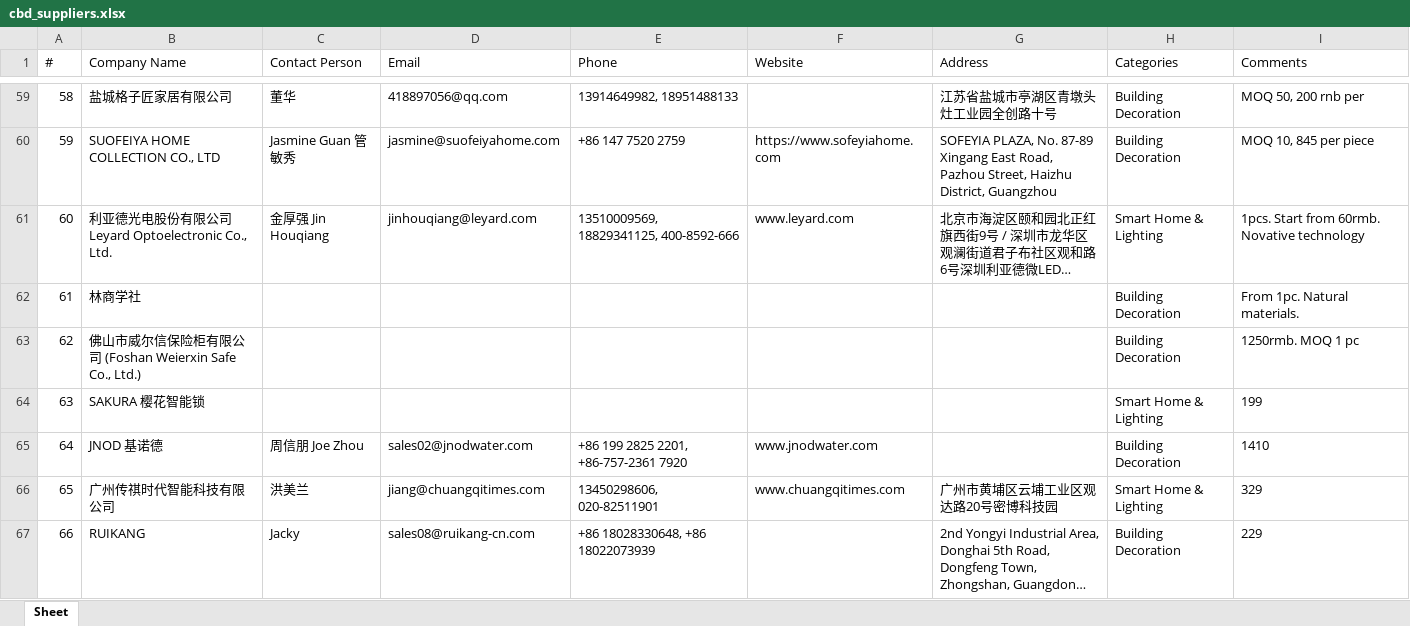
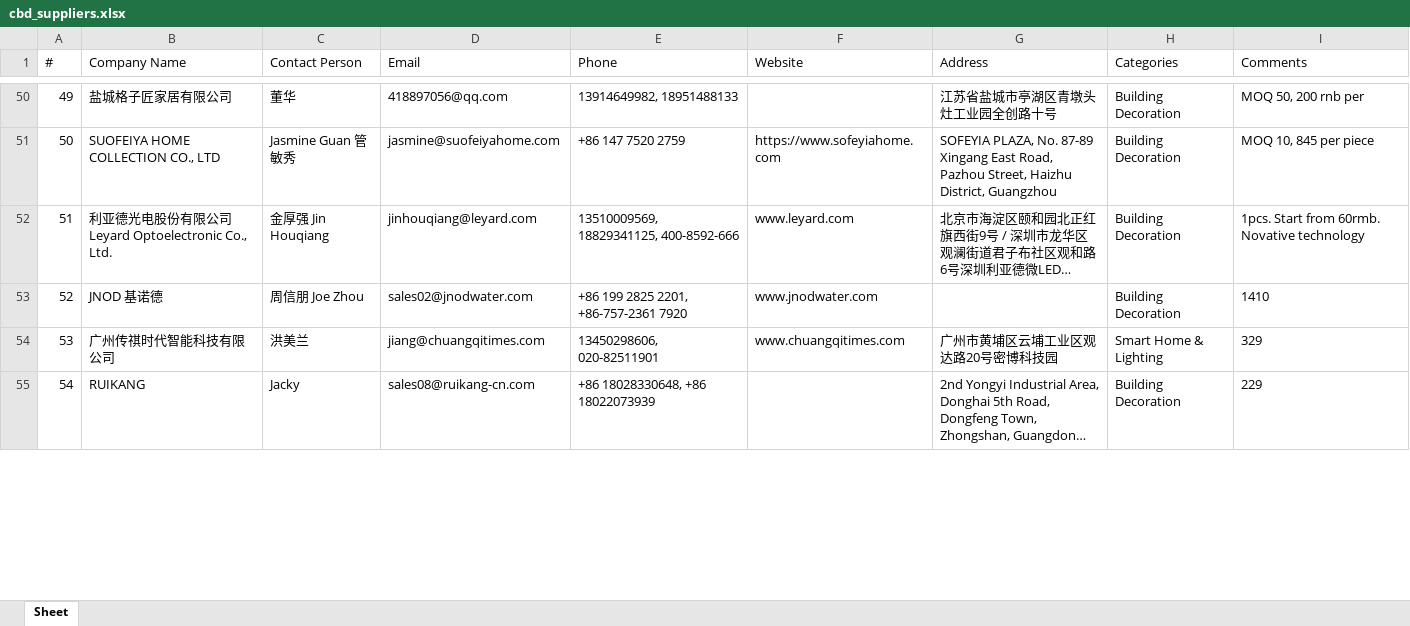
Before and after one commit to slavenator2/expo-catalog, an Excel workbook: cbd-catalog/cbd_suppliers.xlsx, sheet Sheet, drawn as a sheet; only a part is shown, gaps mark what is left out; long unchanged cells end in …; values as stored, in another font and other column widths than the file's, no borders; removed rows and columns are numbered as before the commit, all else as after; the diff covers the shown part only; the diff names each change by its address in the sheet, - before the commit and + after, or states it on an @@ line.

Commit message:
CBD: remove name-only entries

```diff
--- a/cbd-catalog/cbd_suppliers.xlsx (sheet Sheet)
+++ b/cbd-catalog/cbd_suppliers.xlsx (sheet Sheet)
@@ column A (#) renumbered between rows 7 and 133 @@
-H52 (Categories): Smart Home & Lighting
+H52 (Categories): Building Decoration
-row 62: 61 | 林商学社 |  |  |  |  |  | Building Decoration | From 1pc. Natural materials.
-row 63: 62 | 佛山市威尔信保险柜有限公司 (Foshan Weierxin Safe Co., Ltd.) |  |  |  |  |  | Building Decoration | 1250rmb. MOQ 1 pc
-row 64: 63 | SAKURA 樱花智能锁 |  |  |  |  |  | Smart Home & Lighting | 199
```
Also changed, not shown: 1 added row, 28 removed rows and 5 edited cells elsewhere in this sheet, 4 other files.
